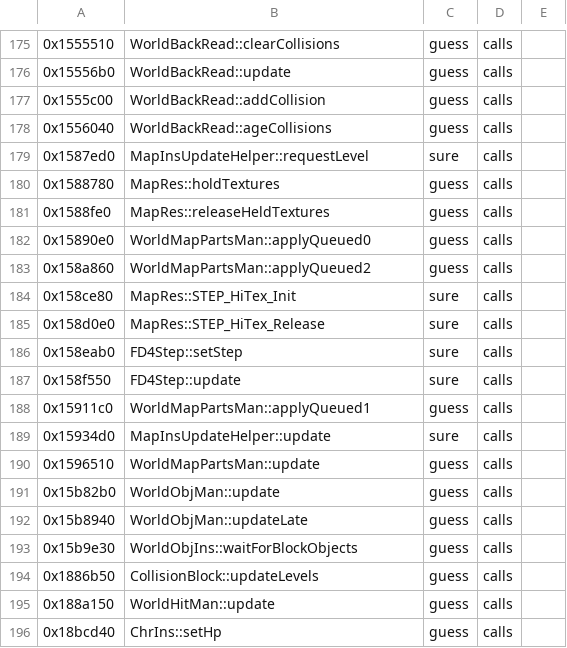
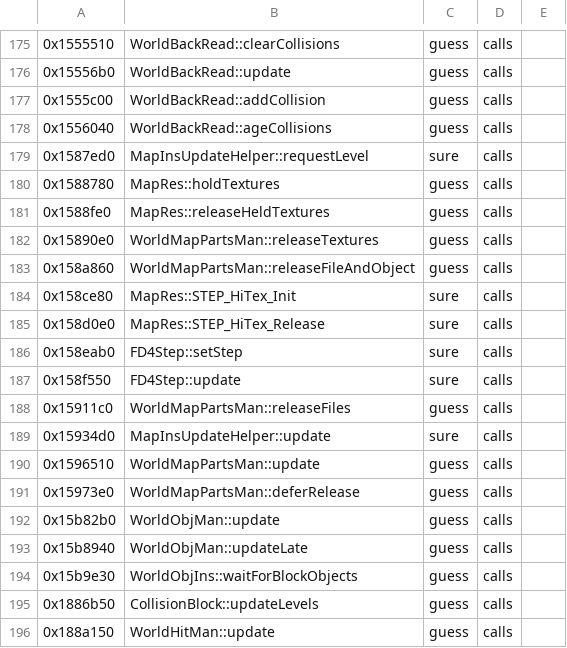
Before and after one commit to bloodborne-native/bloodborne-recomp, a TSV file: annotations/functions.tsv, drawn as a sheet; only a part is shown, gaps mark what is left out; the shorter side is filled out with more unchanged rows.

```diff
--- a/annotations/functions.tsv
+++ b/annotations/functions.tsv
@@ -181,4 +181,4 @@
 0x1588fe0	MapRes::releaseHeldTextures	guess	calls	
-0x15890e0	WorldMapPartsMan::applyQueued0	guess	calls	
-0x158a860	WorldMapPartsMan::applyQueued2	guess	calls	
+0x15890e0	WorldMapPartsMan::releaseTextures	guess	calls	
+0x158a860	WorldMapPartsMan::releaseFileAndObject	guess	calls	
 0x158ce80	MapRes::STEP_HiTex_Init	sure	calls	
@@ -187,5 +187,6 @@
 0x158f550	FD4Step::update	sure	calls	
-0x15911c0	WorldMapPartsMan::applyQueued1	guess	calls	
+0x15911c0	WorldMapPartsMan::releaseFiles	guess	calls	
 0x15934d0	MapInsUpdateHelper::update	sure	calls	
 0x1596510	WorldMapPartsMan::update	guess	calls	
+0x15973e0	WorldMapPartsMan::deferRelease	guess	calls	
 0x15b82b0	WorldObjMan::update	guess	calls	
```
Also changed, not shown: 1 other file.
